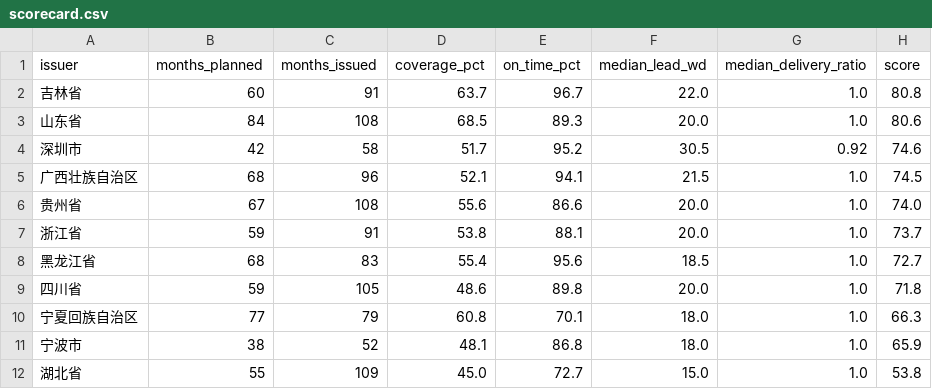
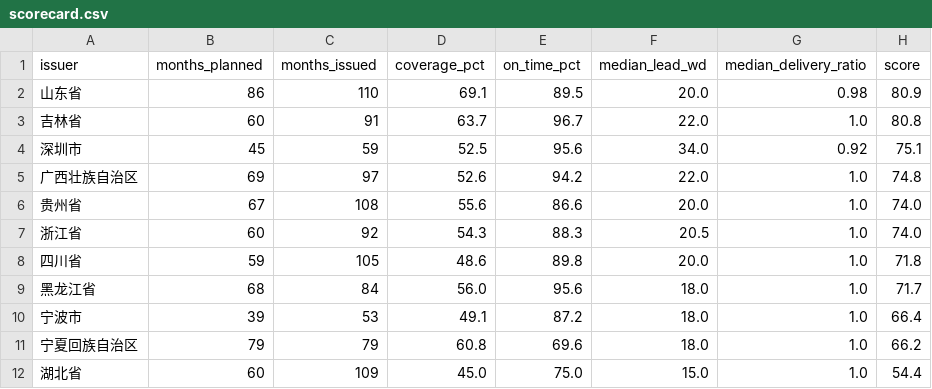
Before and after one commit to leyixu26/celma-lgb, a CSV file: data/clean/scorecard.csv, drawn as a sheet; only a part is shown; the diff covers the shown part only.

```diff
--- a/data/clean/scorecard.csv
+++ b/data/clean/scorecard.csv
@@ -1,12 +1,12 @@
 issuer,months_planned,months_issued,coverage_pct,on_time_pct,median_lead_wd,median_delivery_ratio,score
+山东省,86,110,69.1,89.5,20.0,0.98,80.9
 吉林省,60,91,63.7,96.7,22.0,1.0,80.8
-山东省,84,108,68.5,89.3,20.0,1.0,80.6
-深圳市,42,58,51.7,95.2,30.5,0.92,74.6
-广西壮族自治区,68,96,52.1,94.1,21.5,1.0,74.5
+深圳市,45,59,52.5,95.6,34.0,0.92,75.1
+广西壮族自治区,69,97,52.6,94.2,22.0,1.0,74.8
 贵州省,67,108,55.6,86.6,20.0,1.0,74.0
-浙江省,59,91,53.8,88.1,20.0,1.0,73.7
-黑龙江省,68,83,55.4,95.6,18.5,1.0,72.7
+浙江省,60,92,54.3,88.3,20.5,1.0,74.0
 四川省,59,105,48.6,89.8,20.0,1.0,71.8
-宁夏回族自治区,77,79,60.8,70.1,18.0,1.0,66.3
-宁波市,38,52,48.1,86.8,18.0,1.0,65.9
-湖北省,55,109,45.0,72.7,15.0,1.0,53.8
+黑龙江省,68,84,56.0,95.6,18.0,1.0,71.7
+宁波市,39,53,49.1,87.2,18.0,1.0,66.4
+宁夏回族自治区,79,79,60.8,69.6,18.0,1.0,66.2
+湖北省,60,109,45.0,75.0,15.0,1.0,54.4
```
Also changed, not shown: 3 added rows, 3 removed rows and 58 edited cells elsewhere in this file, data/clean/national_monthly.csv, data/clean/reconciliation.csv, 13 other files.
